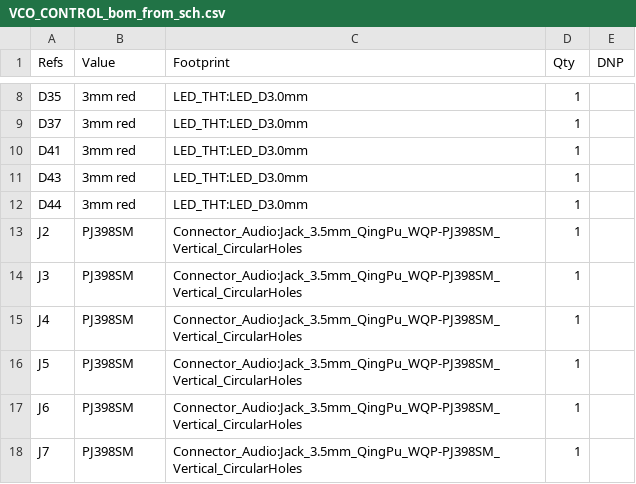
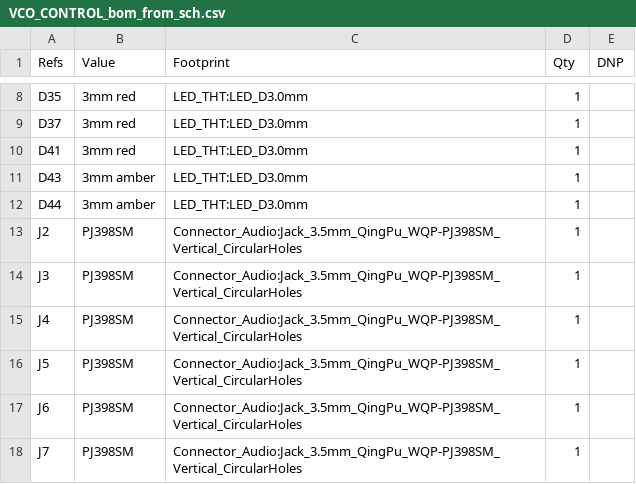
Before and after one commit to tylerreckart/lorentz, a CSV file: bom/VCO_CONTROL_bom_from_sch.csv, drawn as a sheet; only a part is shown, gaps mark what is left out.

```diff
--- a/bom/VCO_CONTROL_bom_from_sch.csv
+++ b/bom/VCO_CONTROL_bom_from_sch.csv
@@ -10,4 +10,4 @@
 "D41","3mm red","LED_THT:LED_D3.0mm","1",""
-"D43","3mm red","LED_THT:LED_D3.0mm","1",""
-"D44","3mm red","LED_THT:LED_D3.0mm","1",""
+"D43","3mm amber","LED_THT:LED_D3.0mm","1",""
+"D44","3mm amber","LED_THT:LED_D3.0mm","1",""
 "J2","PJ398SM","Connector_Audio:Jack_3.5mm_QingPu_WQP-PJ398SM_Vertical_CircularHoles","1",""
```
Also changed, not shown: bom/LORENTZ_REV-A_BOM.csv, bom/VCO_CIRCUIT_bom_from_sch.csv, 26 other files.
